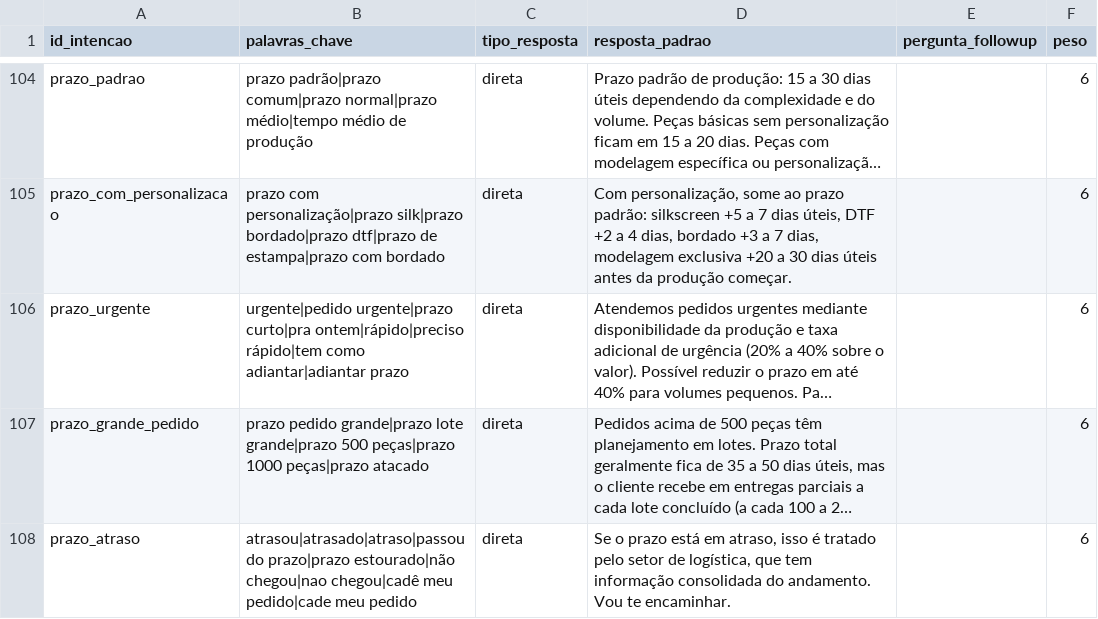
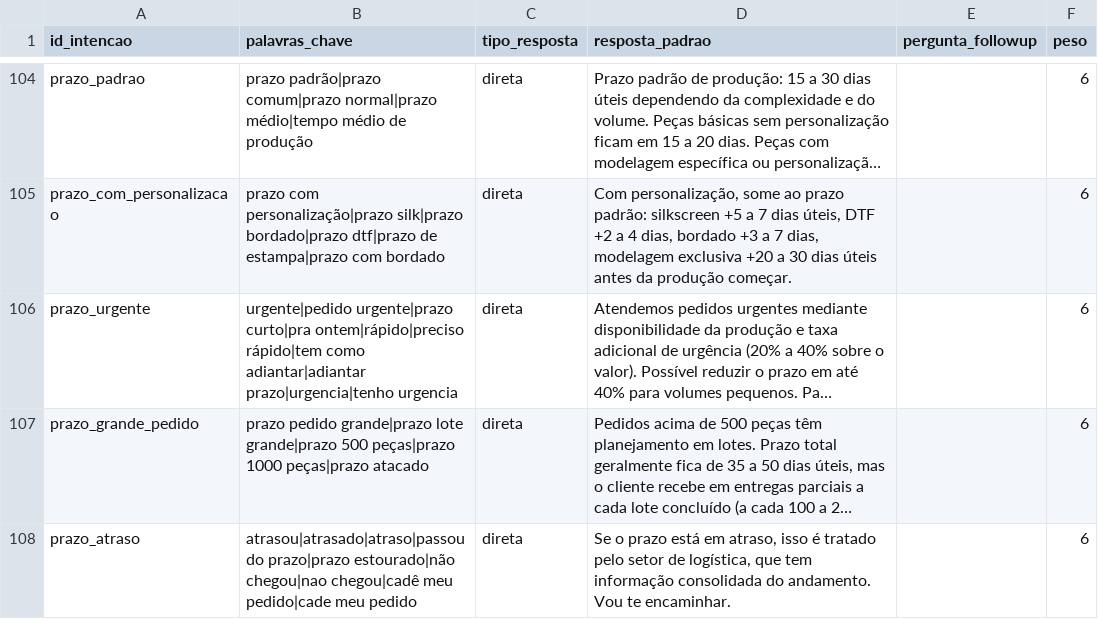
Before and after one commit to alisson1damasceno-hub/fashion_flow_bot, a CSV file: data/intencoes.csv, drawn as a sheet; only a part is shown, gaps mark what is left out; long unchanged cells end in …; the diff covers the shown part only; the diff names each change by its address in the sheet, - before the commit and + after, or states it on an @@ line.

```diff
--- a/data/intencoes.csv
+++ b/data/intencoes.csv
-B106 (palavras_chave): …como adiantar|adiantar prazo
+B106 (palavras_chave): …como adiantar|adiantar prazo|urgencia|tenho urgencia
```
Also changed, not shown: 20 edited cells elsewhere in this file, 8 other files.
